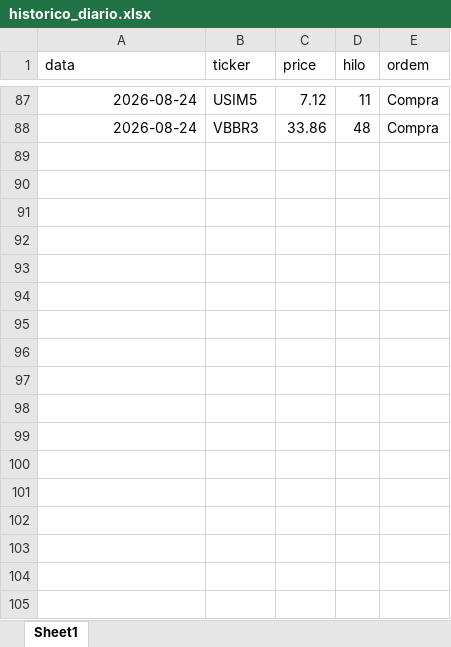
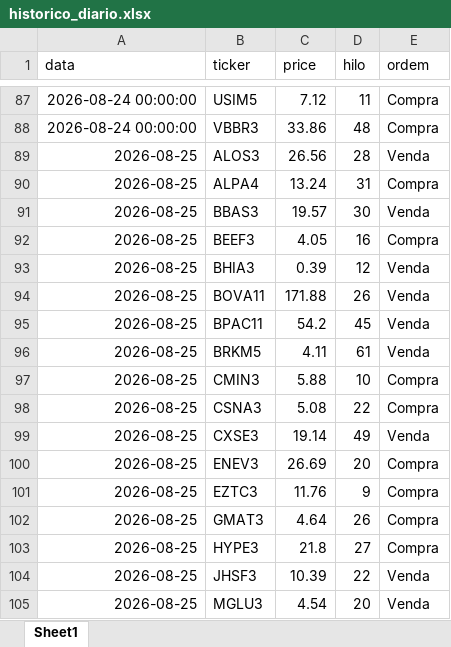
Before and after one commit to fpinto0416/hilo, an Excel workbook: historico_diario.xlsx, sheet Sheet1, drawn as a sheet; only a part is shown, gaps mark what is left out; values as stored, in another font and other column widths than the file's, no borders; the diff covers the shown part only; the diff names each change by its address in the sheet, - before the commit and + after, or states it on an @@ line.

```diff
--- a/historico_diario.xlsx (sheet Sheet1)
+++ b/historico_diario.xlsx (sheet Sheet1)
-A87:A88 (data): 2026-08-24
+A87:A88 (data): 2026-08-24 00:00:00
+row 89: 2026-08-25 | ALOS3 | 26.56 | 28 | Venda
+row 90: 2026-08-25 | ALPA4 | 13.24 | 31 | Compra
+row 91: 2026-08-25 | BBAS3 | 19.57 | 30 | Venda
+row 92: 2026-08-25 | BEEF3 | 4.05 | 16 | Compra
+row 93: 2026-08-25 | BHIA3 | 0.39 | 12 | Venda
+row 94: 2026-08-25 | BOVA11 | 171.88 | 26 | Venda
+row 95: 2026-08-25 | BPAC11 | 54.2 | 45 | Venda
+row 96: 2026-08-25 | BRKM5 | 4.11 | 61 | Venda
+row 97: 2026-08-25 | CMIN3 | 5.88 | 10 | Compra
+row 98: 2026-08-25 | CSNA3 | 5.08 | 22 | Compra
+row 99: 2026-08-25 | CXSE3 | 19.14 | 49 | Venda
+row 100: 2026-08-25 | ENEV3 | 26.69 | 20 | Compra
+row 101: 2026-08-25 | EZTC3 | 11.76 | 9 | Compra
+row 102: 2026-08-25 | GMAT3 | 4.64 | 26 | Compra
+row 103: 2026-08-25 | HYPE3 | 21.8 | 27 | Compra
+row 104: 2026-08-25 | JHSF3 | 10.39 | 22 | Venda
+row 105: 2026-08-25 | MGLU3 | 4.54 | 20 | Venda
```
Also changed, not shown: 12 added rows and 27 edited cells elsewhere in this sheet, historico_ordens.xlsx.
